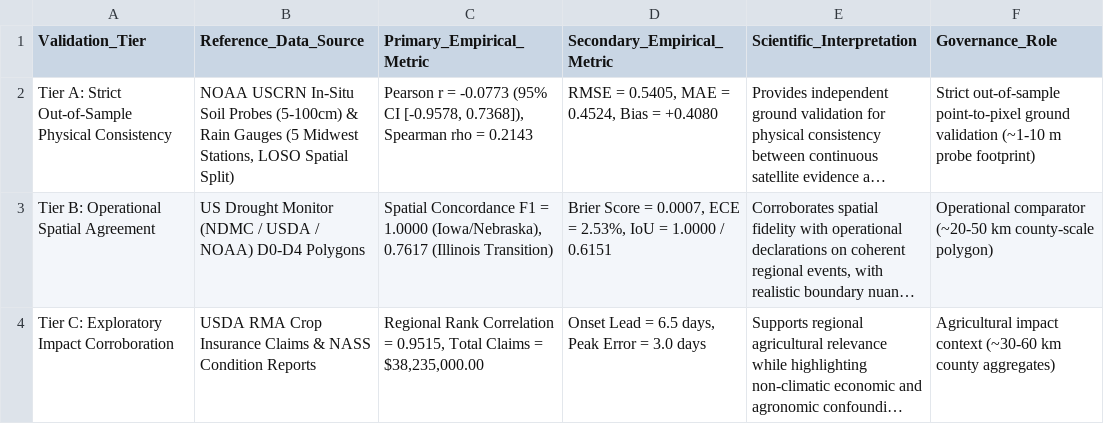
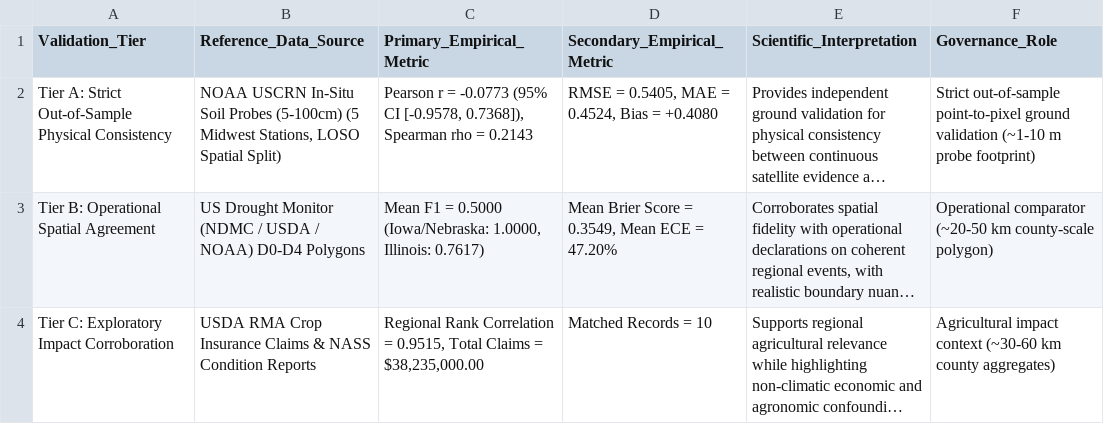
Before and after one commit to shubham-exe-web/earth-one, a CSV file: audit/master_3tier_validation_hierarchy.csv, drawn as a sheet; long unchanged cells end in …; the diff names each change by its address in the sheet, - before the commit and + after, or states it on an @@ line.

Commit message:
feat(drought): complete Phase 31.5B definitive scientific release with dynamic Tier B/C evaluation and modality ablation

```diff
--- a/audit/master_3tier_validation_hierarchy.csv
+++ b/audit/master_3tier_validation_hierarchy.csv
-B2 (Reference_Data_Source): …Probes (5-100cm) & Rain Gauges (5 Midwest…
+B2 (Reference_Data_Source): …Probes (5-100cm) (5 Midwest…
-C3 (Primary_Empirical_Metric): Spatial Concordance F1 = 1.0000 (Iowa/Nebraska), 0.7617 (Illinois Transition)
+C3 (Primary_Empirical_Metric): Mean F1 = 0.5000 (Iowa/Nebraska: 1.0000, Illinois: 0.7617)
-D3 (Secondary_Empirical_Metric): Brier Score = 0.0007, ECE = 2.53%, IoU = 1.0000 / 0.6151
+D3 (Secondary_Empirical_Metric): Mean Brier Score = 0.3549, Mean ECE = 47.20%
-D4 (Secondary_Empirical_Metric): Onset Lead = 6.5 days, Peak Error = 3.0 days
+D4 (Secondary_Empirical_Metric): Matched Records = 10
```
Also changed, not shown: 5 other files.
